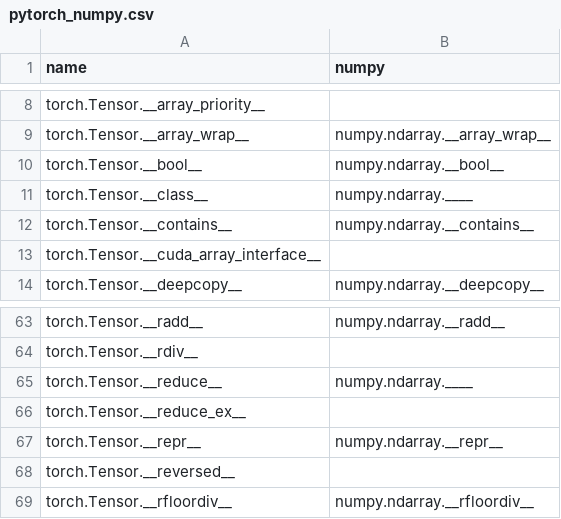
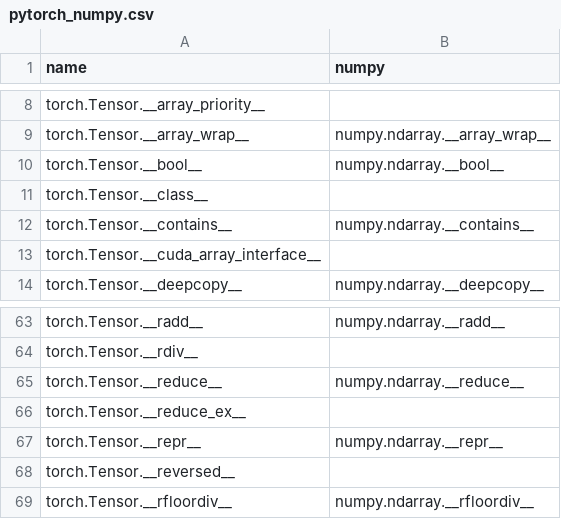
Before and after one commit to data-apis/array-api-comparison, a CSV file: data/joins/methods/pytorch_numpy.csv, drawn as a sheet; only a part is shown, gaps mark what is left out.

```diff
--- a/data/joins/methods/pytorch_numpy.csv
+++ b/data/joins/methods/pytorch_numpy.csv
@@ -10,3 +10,3 @@ name,numpy
 "torch.Tensor.__bool__","numpy.ndarray.__bool__"
-"torch.Tensor.__class__","numpy.ndarray.____"
+"torch.Tensor.__class__",""
 "torch.Tensor.__contains__","numpy.ndarray.__contains__"
@@ -64,3 +64,3 @@ name,numpy
 "torch.Tensor.__rdiv__",""
-"torch.Tensor.__reduce__","numpy.ndarray.____"
+"torch.Tensor.__reduce__","numpy.ndarray.__reduce__"
 "torch.Tensor.__reduce_ex__",""
```
Also changed, not shown: data/joins/methods/jax_numpy.csv, data/joins/methods/sparse_numpy.csv, 5 other files.
